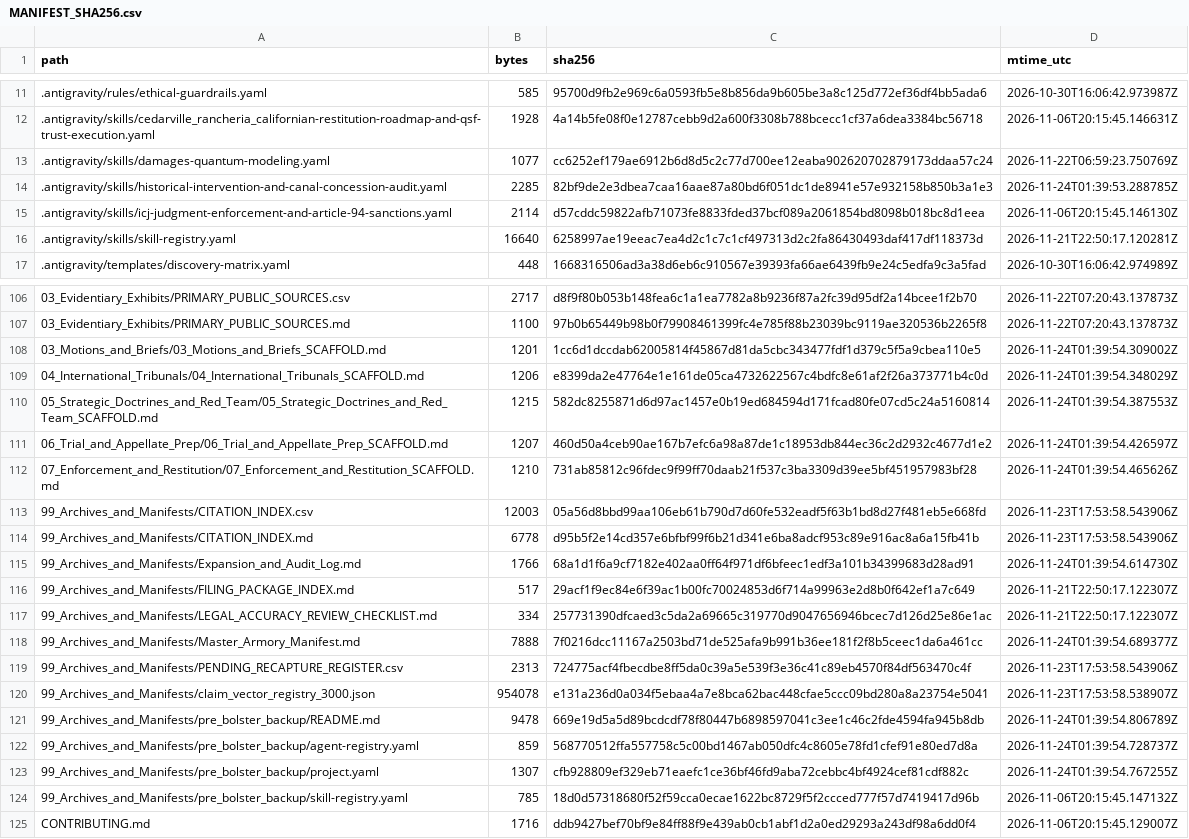
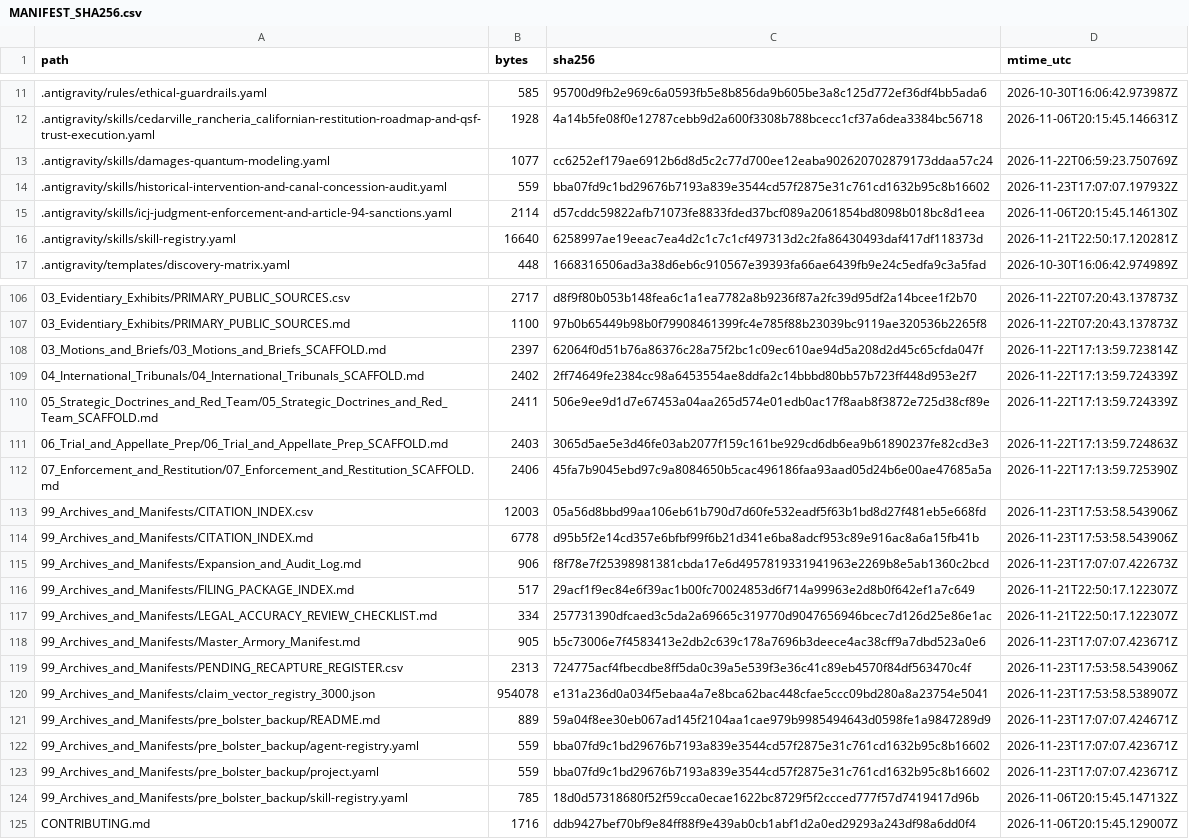
Before and after one commit to GlobalRestitutionAlliance/turtle-island-us-ca-cedarville-rancheria-california-master-litigation, a CSV file: 99_Archives_and_Manifests/MANIFEST_SHA256.csv, drawn as a sheet; only a part is shown, gaps mark what is left out; the diff covers the shown part only.

```diff
--- a/99_Archives_and_Manifests/MANIFEST_SHA256.csv
+++ b/99_Archives_and_Manifests/MANIFEST_SHA256.csv
@@ -13,3 +13,3 @@ path,bytes,sha256,mtime_utc
 .antigravity/skills/damages-quantum-modeling.yaml,1077,cc6252ef179ae6912b6d8d5c2c77d700ee12eaba902620702879173ddaa57c24,2026-11-22T06:59:23.750769Z
-.antigravity/skills/historical-intervention-and-canal-concession-audit.yaml,2285,82bf9de2e3dbea7caa16aae87a80bd6f051dc1de8941e57e932158b850b3a1e3,2026-11-24T01:39:53.288785Z
+.antigravity/skills/historical-intervention-and-canal-concession-audit.yaml,559,bba07fd9c1bd29676b7193a839e3544cd57f2875e31c761cd1632b95c8b16602,2026-11-23T17:07:07.197932Z
 .antigravity/skills/icj-judgment-enforcement-and-article-94-sanctions.yaml,2114,d57cddc59822afb71073fe8833fded37bcf089a2061854bd8098b018bc8d1eea,2026-11-06T20:15:45.146130Z
@@ -107,18 +107,18 @@ path,bytes,sha256,mtime_utc
 03_Evidentiary_Exhibits/PRIMARY_PUBLIC_SOURCES.md,1100,97b0b65449b98b0f79908461399fc4e785f88b23039bc9119ae320536b2265f8,2026-11-22T07:20:43.137873Z
-03_Motions_and_Briefs/03_Motions_and_Briefs_SCAFFOLD.md,1201,1cc6d1dccdab62005814f45867d81da5cbc343477fdf1d379c5f5a9cbea110e5,2026-11-24T01:39:54.309002Z
-04_International_Tribunals/04_International_Tribunals_SCAFFOLD.md,1206,e8399da2e47764e1e161de05ca4732622567c4bdfc8e61af2f26a373771b4c0d,2026-11-24T01:39:54.348029Z
-05_Strategic_Doctrines_and_Red_Team/05_Strategic_Doctrines_and_Red_Team_SCAFFOLD.md,1215,582dc8255871d6d97ac1457e0b19ed684594d171fcad80fe07cd5c24a5160814,2026-11-24T01:39:54.387553Z
-06_Trial_and_Appellate_Prep/06_Trial_and_Appellate_Prep_SCAFFOLD.md,1207,460d50a4ceb90ae167b7efc6a98a87de1c18953db844ec36c2d2932c4677d1e2,2026-11-24T01:39:54.426597Z
-07_Enforcement_and_Restitution/07_Enforcement_and_Restitution_SCAFFOLD.md,1210,731ab85812c96fdec9f99ff70daab21f537c3ba3309d39ee5bf451957983bf28,2026-11-24T01:39:54.465626Z
+03_Motions_and_Briefs/03_Motions_and_Briefs_SCAFFOLD.md,2397,62064f0d51b76a86376c28a75f2bc1c09ec610ae94d5a208d2d45c65cfda047f,2026-11-22T17:13:59.723814Z
+04_International_Tribunals/04_International_Tribunals_SCAFFOLD.md,2402,2ff74649fe2384cc98a6453554ae8ddfa2c14bbbd80bb57b723ff448d953e2f7,2026-11-22T17:13:59.724339Z
+05_Strategic_Doctrines_and_Red_Team/05_Strategic_Doctrines_and_Red_Team_SCAFFOLD.md,2411,506e9ee9d1d7e67453a04aa265d574e01edb0ac17f8aab8f3872e725d38cf89e,2026-11-22T17:13:59.724339Z
+06_Trial_and_Appellate_Prep/06_Trial_and_Appellate_Prep_SCAFFOLD.md,2403,3065d5ae5e3d46fe03ab2077f159c161be929cd6db6ea9b61890237fe82cd3e3,2026-11-22T17:13:59.724863Z
+07_Enforcement_and_Restitution/07_Enforcement_and_Restitution_SCAFFOLD.md,2406,45fa7b9045ebd97c9a8084650b5cac496186faa93aad05d24b6e00ae47685a5a,2026-11-22T17:13:59.725390Z
 99_Archives_and_Manifests/CITATION_INDEX.csv,12003,05a56d8bbd99aa106eb61b790d7d60fe532eadf5f63b1bd8d27f481eb5e668fd,2026-11-23T17:53:58.543906Z
 99_Archives_and_Manifests/CITATION_INDEX.md,6778,d95b5f2e14cd357e6bfbf99f6b21d341e6ba8adcf953c89e916ac8a6a15fb41b,2026-11-23T17:53:58.543906Z
-99_Archives_and_Manifests/Expansion_and_Audit_Log.md,1766,68a1d1f6a9cf7182e402aa0ff64f971df6bfeec1edf3a101b34399683d28ad91,2026-11-24T01:39:54.614730Z
+99_Archives_and_Manifests/Expansion_and_Audit_Log.md,906,f8f78e7f25398981381cbda17e6d4957819331941963e2269b8e5ab1360c2bcd,2026-11-23T17:07:07.422673Z
 99_Archives_and_Manifests/FILING_PACKAGE_INDEX.md,517,29acf1f9ec84e6f39ac1b00fc70024853d6f714a99963e2d8b0f642ef1a7c649,2026-11-21T22:50:17.122307Z
 99_Archives_and_Manifests/LEGAL_ACCURACY_REVIEW_CHECKLIST.md,334,257731390dfcaed3c5da2a69665c319770d9047656946bcec7d126d25e86e1ac,2026-11-21T22:50:17.122307Z
-99_Archives_and_Manifests/Master_Armory_Manifest.md,7888,7f0216dcc11167a2503bd71de525afa9b991b36ee181f2f8b5ceec1da6a461cc,2026-11-24T01:39:54.689377Z
+99_Archives_and_Manifests/Master_Armory_Manifest.md,905,b5c73006e7f4583413e2db2c639c178a7696b3deece4ac38cff9a7dbd523a0e6,2026-11-23T17:07:07.423671Z
 99_Archives_and_Manifests/PENDING_RECAPTURE_REGISTER.csv,2313,724775acf4fbecdbe8ff5da0c39a5e539f3e36c41c89eb4570f84df563470c4f,2026-11-23T17:53:58.543906Z
 99_Archives_and_Manifests/claim_vector_registry_3000.json,954078,e131a236d0a034f5ebaa4a7e8bca62bac448cfae5ccc09bd280a8a23754e5041,2026-11-23T17:53:58.538907Z
-99_Archives_and_Manifests/pre_bolster_backup/README.md,9478,669e19d5a5d89bcdcdf78f80447b6898597041c3ee1c46c2fde4594fa945b8db,2026-11-24T01:39:54.806789Z
-99_Archives_and_Manifests/pre_bolster_backup/agent-registry.yaml,859,568770512ffa557758c5c00bd1467ab050dfc4c8605e78fd1cfef91e80ed7d8a,2026-11-24T01:39:54.728737Z
-99_Archives_and_Manifests/pre_bolster_backup/project.yaml,1307,cfb928809ef329eb71eaefc1ce36bf46fd9aba72cebbc4bf4924cef81cdf882c,2026-11-24T01:39:54.767255Z
+99_Archives_and_Manifests/pre_bolster_backup/README.md,889,59a04f8ee30eb067ad145f2104aa1cae979b9985494643d0598fe1a9847289d9,2026-11-23T17:07:07.424671Z
+99_Archives_and_Manifests/pre_bolster_backup/agent-registry.yaml,559,bba07fd9c1bd29676b7193a839e3544cd57f2875e31c761cd1632b95c8b16602,2026-11-23T17:07:07.423671Z
+99_Archives_and_Manifests/pre_bolster_backup/project.yaml,559,bba07fd9c1bd29676b7193a839e3544cd57f2875e31c761cd1632b95c8b16602,2026-11-23T17:07:07.423671Z
 99_Archives_and_Manifests/pre_bolster_backup/skill-registry.yaml,785,18d0d57318680f52f59cca0ecae1622bc8729f5f2ccced777f57d7419417d96b,2026-11-06T20:15:45.147132Z
```
Also changed, not shown: 77 edited cells elsewhere in this file, 37 other files.
